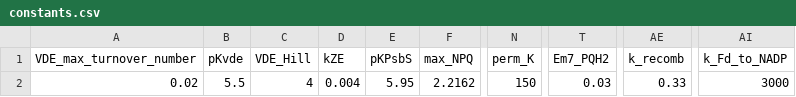
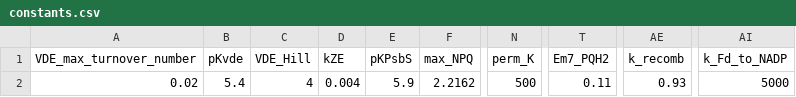
Before and after one commit to panpancui1230/photosynthesis_Brassica_napus, a CSV file: model/data/constants.csv, drawn as a sheet; only a part is shown, gaps mark what is left out; the diff names each change by its address in the sheet, - before the commit and + after, or states it on an @@ line.

Commit message:
perm_K

```diff
--- a/model/data/constants.csv
+++ b/model/data/constants.csv
-B2 (pKvde): 5.5
+B2 (pKvde): 5.4
-E2 (pKPsbS): 5.95
+E2 (pKPsbS): 5.9
-N2 (perm_K): 150
+N2 (perm_K): 500
-T2 (Em7_PQH2): 0.03
+T2 (Em7_PQH2): 0.11
-AE2 (k_recomb): 0.33
+AE2 (k_recomb): 0.93
-AI2 (k_Fd_to_NADP): 3000
+AI2 (k_Fd_to_NADP): 5000
```
Also changed, not shown: 2 other files.
